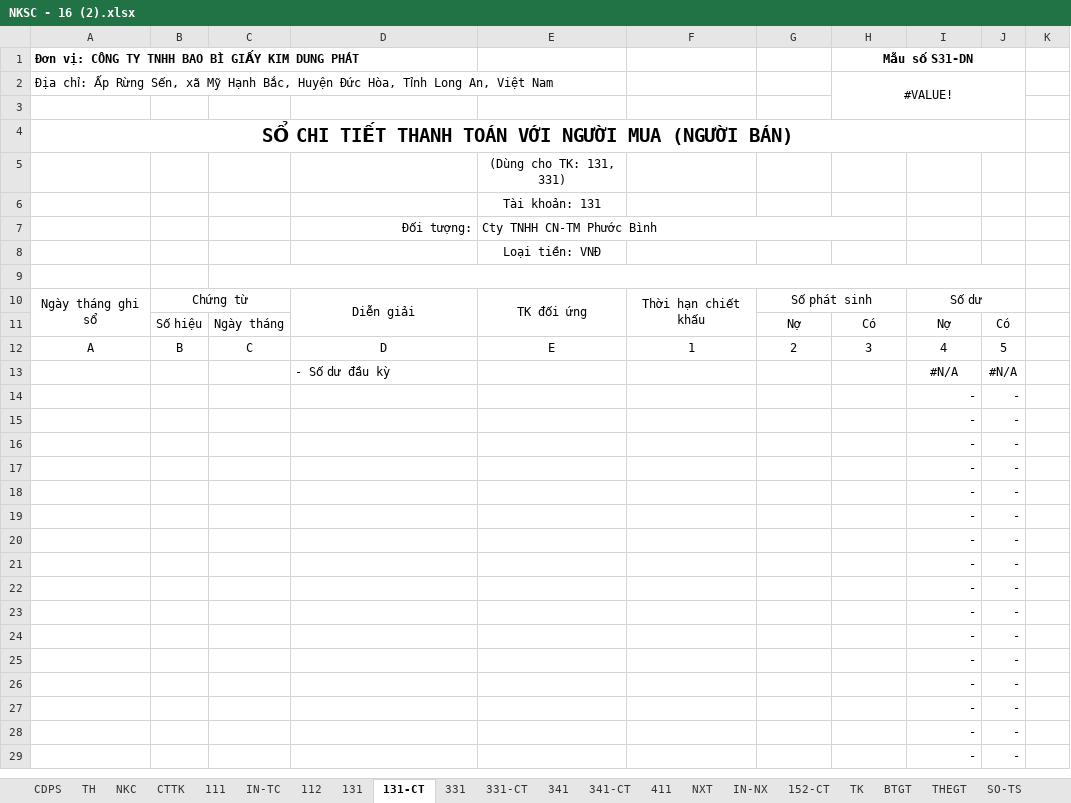
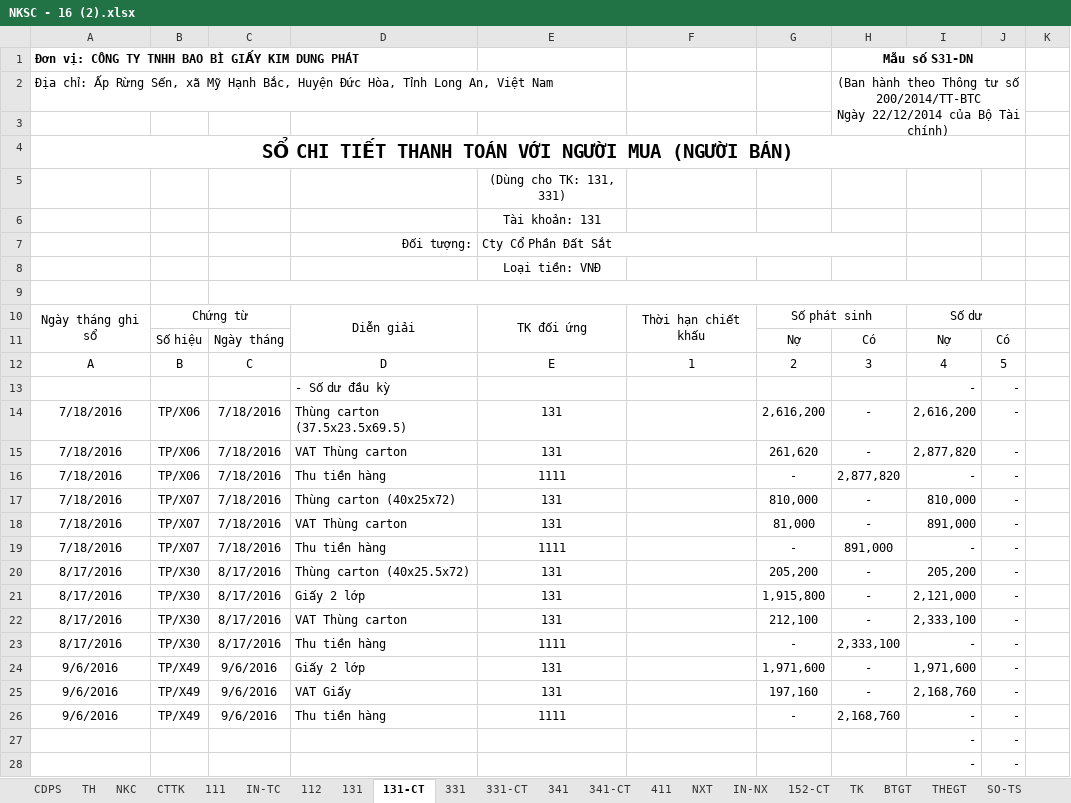
Before and after one commit to vuphuong11/KIM-DUNG-PHAT, an Excel workbook: SO SACH/1101819710/2016/NKSC - 16 (2).xlsx, sheet 131-CT, drawn as a sheet; only a part is shown; the shorter side is filled out with more unchanged rows; values as stored, in another font and other column widths than the file's, no borders; removed rows and columns are numbered as before the commit, all else as after; ↵ is a line break in a cell; the diff covers the shown part only; the diff names each change by its address in the sheet, - before the commit and + after, or states it on an @@ line.

```diff
--- a/SO SACH/1101819710/2016/NKSC - 16 (2).xlsx (sheet 131-CT)
+++ b/SO SACH/1101819710/2016/NKSC - 16 (2).xlsx (sheet 131-CT)
-H2: #VALUE!
+H2: (Ban hành theo Thông tư số 200/2014/TT-BTC ↵ Ngày 22/12/2014 của Bộ Tài chính)
-E7: Cty TNHH CN-TM Phước Bình
+E7: Cty Cổ Phần Đất Sắt
-row 13:  |  |  | - Số dư đầu kỳ |  |  |  |  | #N/A | #N/A
-D13: (empty)
+D13: - Số dư đầu kỳ
-row 15:  |  |  |  |  |  |  |  | - | -
-row 16:  |  |  |  |  |  |  |  | - | -
-row 17:  |  |  |  |  |  |  |  | - | -
-row 18:  |  |  |  |  |  |  |  | - | -
-row 19:  |  |  |  |  |  |  |  | - | -
-row 20:  |  |  |  |  |  |  |  | - | -
-row 21:  |  |  |  |  |  |  |  | - | -
-row 22:  |  |  |  |  |  |  |  | - | -
-row 23:  |  |  |  |  |  |  |  | - | -
-row 24:  |  |  |  |  |  |  |  | - | -
-row 25:  |  |  |  |  |  |  |  | - | -
-row 26:  |  |  |  |  |  |  |  | - | -
+row 14: 7/18/2016 | TP/X06 | 7/18/2016 | Thùng carton (37.5x23.5x69.5) | 131 |  | 2,616,200 | - | 2,616,200 | -
+row 15: 7/18/2016 | TP/X06 | 7/18/2016 | VAT Thùng carton | 131 |  | 261,620 | - | 2,877,820 | -
+row 16: 7/18/2016 | TP/X06 | 7/18/2016 | Thu tiền hàng | 1111 |  | - | 2,877,820 | - | -
+row 17: 7/18/2016 | TP/X07 | 7/18/2016 | Thùng carton (40x25x72) | 131 |  | 810,000 | - | 810,000 | -
+row 18: 7/18/2016 | TP/X07 | 7/18/2016 | VAT Thùng carton | 131 |  | 81,000 | - | 891,000 | -
+row 19: 7/18/2016 | TP/X07 | 7/18/2016 | Thu tiền hàng | 1111 |  | - | 891,000 | - | -
+row 20: 8/17/2016 | TP/X30 | 8/17/2016 | Thùng carton (40x25.5x72) | 131 |  | 205,200 | - | 205,200 | -
+row 21: 8/17/2016 | TP/X30 | 8/17/2016 | Giấy 2 lớp | 131 |  | 1,915,800 | - | 2,121,000 | -
+row 22: 8/17/2016 | TP/X30 | 8/17/2016 | VAT Thùng carton | 131 |  | 212,100 | - | 2,333,100 | -
+row 23: 8/17/2016 | TP/X30 | 8/17/2016 | Thu tiền hàng | 1111 |  | - | 2,333,100 | - | -
+row 24: 9/6/2016 | TP/X49 | 9/6/2016 | Giấy 2 lớp | 131 |  | 1,971,600 | - | 1,971,600 | -
+row 25: 9/6/2016 | TP/X49 | 9/6/2016 | VAT Giấy | 131 |  | 197,160 | - | 2,168,760 | -
+row 26: 9/6/2016 | TP/X49 | 9/6/2016 | Thu tiền hàng | 1111 |  | - | 2,168,760 | - | -
```
Also changed, not shown: 6 edited cells elsewhere in this sheet, sheet TH, sheet 112, sheet 111, sheet CTTK, sheet 131, sheet NXT, 5 more sheets, formulas that keep their value, hidden cells, 3 other files.
